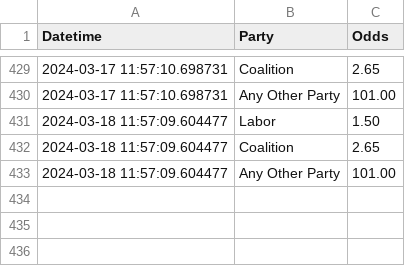
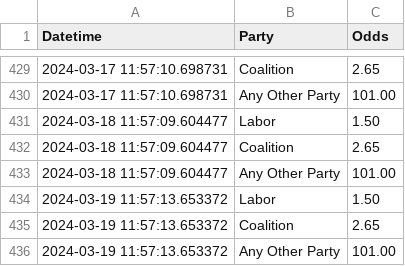
Before and after one commit to bpalmer4/Australian-Federal-Election-2025, a CSV file: betting-data/sportsbet-2025-election-winner.csv, drawn as a sheet; only a part is shown, gaps mark what is left out.

Commit message:
data update

```diff
--- a/betting-data/sportsbet-2025-election-winner.csv
+++ b/betting-data/sportsbet-2025-election-winner.csv
@@ -433 +433,4 @@ Datetime,Party,Odds
 2024-03-18 11:57:09.604477,Any Other Party,101.00
+2024-03-19 11:57:13.653372,Labor,1.50
+2024-03-19 11:57:13.653372,Coalition,2.65
+2024-03-19 11:57:13.653372,Any Other Party,101.00
```
